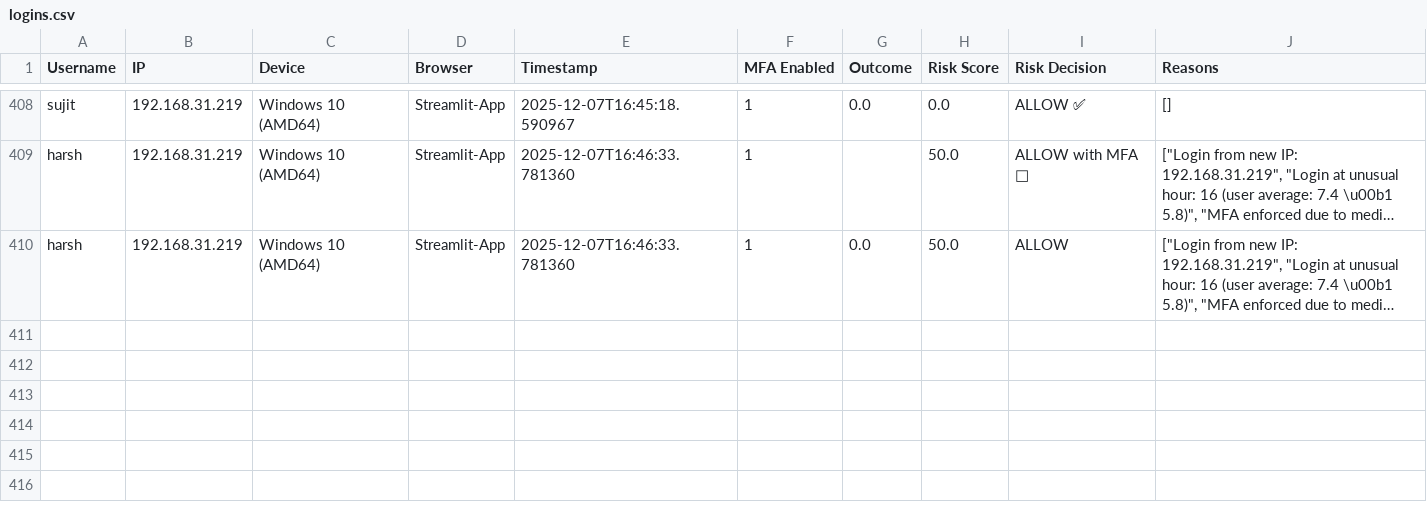
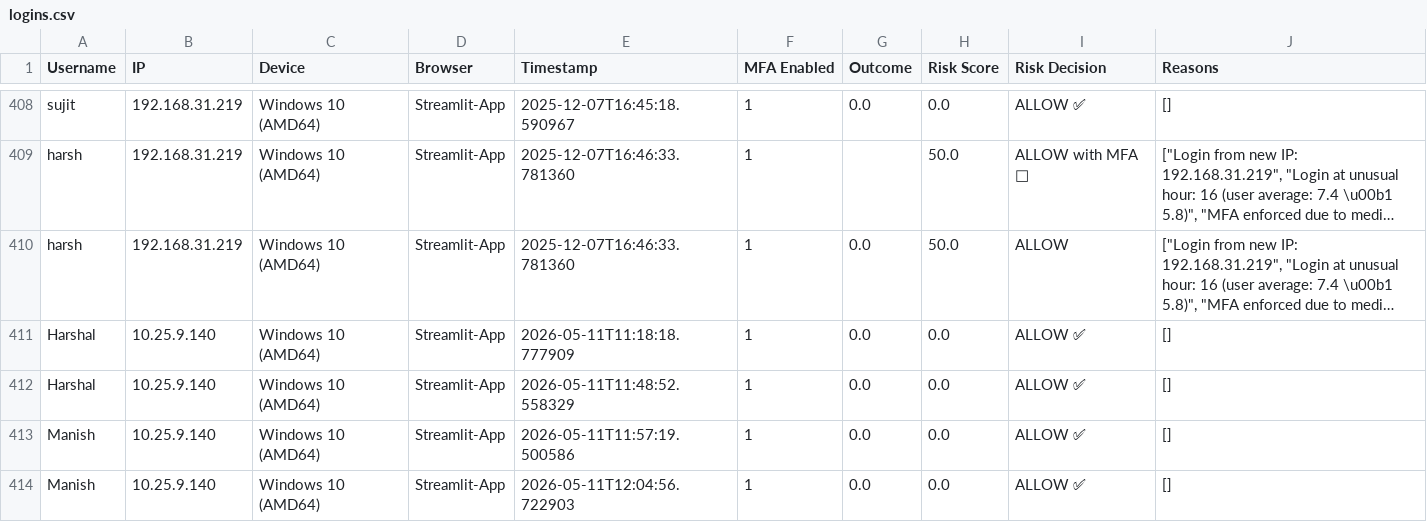
Before and after one commit to Tanvi-vilaskar/Accessguard-MLOPS, a CSV file: data/logins.csv, drawn as a sheet; only a part is shown, gaps mark what is left out; long unchanged cells end in …; the diff names each change by its address in the sheet, - before the commit and + after, or states it on an @@ line.

```diff
--- a/data/logins.csv
+++ b/data/logins.csv
+row 411: Harshal | 10.25.9.140 | Windows 10 (AMD64) | Streamlit-App | 2026-05-11T11:18:18.777909 | 1 | 0.0 | 0.0 | ALLOW ✅ | []
+row 412: Harshal | 10.25.9.140 | Windows 10 (AMD64) | Streamlit-App | 2026-05-11T11:48:52.558329 | 1 | 0.0 | 0.0 | ALLOW ✅ | []
+row 413: Manish | 10.25.9.140 | Windows 10 (AMD64) | Streamlit-App | 2026-05-11T11:57:19.500586 | 1 | 0.0 | 0.0 | ALLOW ✅ | []
+row 414: Manish | 10.25.9.140 | Windows 10 (AMD64) | Streamlit-App | 2026-05-11T12:04:56.722903 | 1 | 0.0 | 0.0 | ALLOW ✅ | []
```
Also changed, not shown: data/users.csv, 5 other files.
